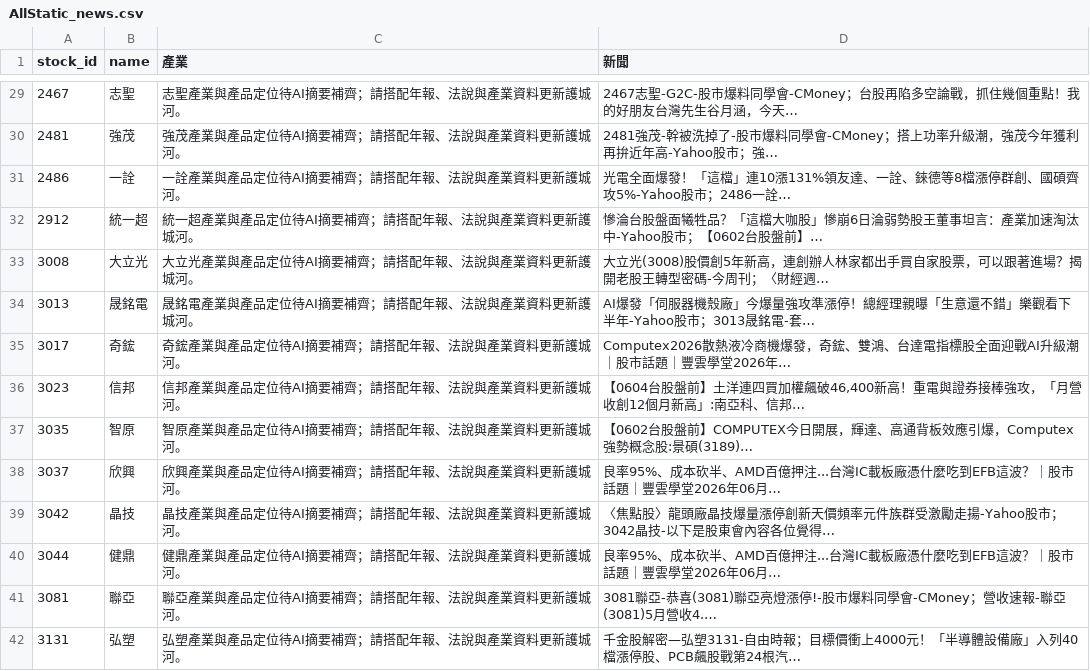
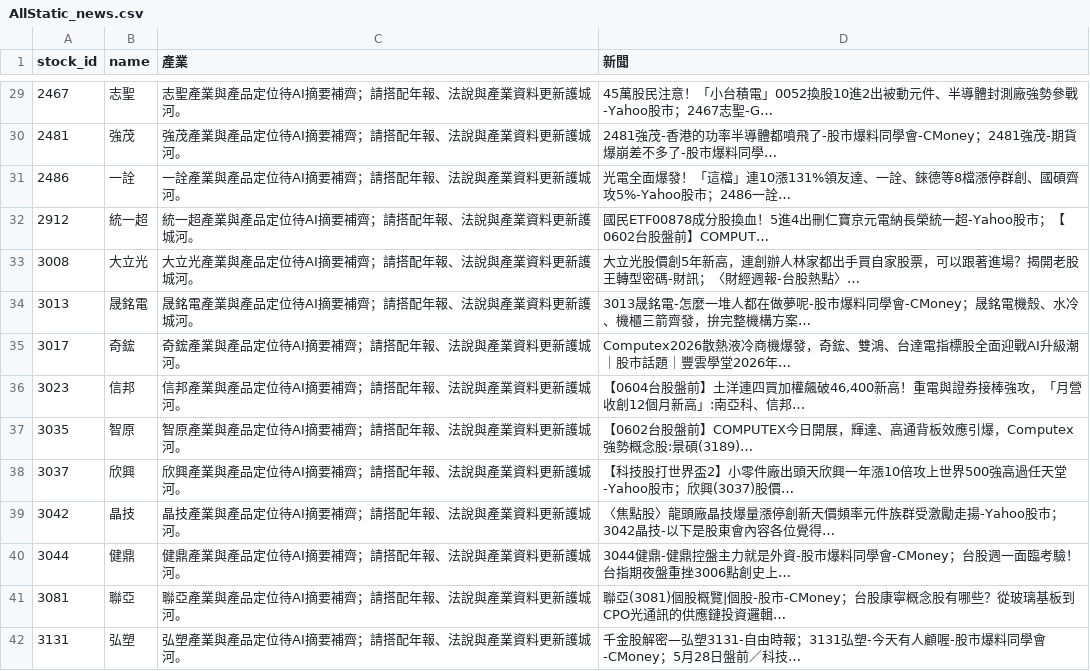
Before and after one commit to Nicole0101/Gold, a CSV file: AllStatic_news.csv, drawn as a sheet; only a part is shown, gaps mark what is left out; the diff covers the shown part only.

```diff
--- a/AllStatic_news.csv
+++ b/AllStatic_news.csv
@@ -29,7 +29,7 @@
-2467,志聖,志聖產業與產品定位待AI摘要補齊；請搭配年報、法說與產業資料更新護城河。,2467志聖-G2C-股市爆料同學會-CMoney；台股再陷多空論戰，抓住幾個重點！我的好朋友台灣先生谷月涵，今天…
-2481,強茂,強茂產業與產品定位待AI摘要補齊；請搭配年報、法說與產業資料更新護城河。,2481強茂-幹被洗掉了-股市爆料同學會-CMoney；搭上功率升級潮，強茂今年獲利再拚近年高-Yahoo股市；強…
+2467,志聖,志聖產業與產品定位待AI摘要補齊；請搭配年報、法說與產業資料更新護城河。,45萬股民注意！「小台積電」0052換股10進2出被動元件、半導體封測廠強勢參戰-Yahoo股市；2467志聖-G…
+2481,強茂,強茂產業與產品定位待AI摘要補齊；請搭配年報、法說與產業資料更新護城河。,2481強茂-香港的功率半導體都噴飛了-股市爆料同學會-CMoney；2481強茂-期貨爆崩差不多了-股市爆料同學…
 2486,一詮,一詮產業與產品定位待AI摘要補齊；請搭配年報、法說與產業資料更新護城河。,光電全面爆發！「這檔」連10漲131%領友達、一詮、錸德等8檔漲停群創、國碩齊攻5%-Yahoo股市；2486一詮…
-2912,統一超,統一超產業與產品定位待AI摘要補齊；請搭配年報、法說與產業資料更新護城河。,慘淪台股盤面犧牲品？「這檔大咖股」慘崩6日淪弱勢股王董事坦言：產業加速淘汰中-Yahoo股市；【0602台股盤前】…
-3008,大立光,大立光產業與產品定位待AI摘要補齊；請搭配年報、法說與產業資料更新護城河。,大立光(3008)股價創5年新高，連創辦人林家都出手買自家股票，可以跟著進場？揭開老股王轉型密碼-今周刊；〈財經週…
-3013,晟銘電,晟銘電產業與產品定位待AI摘要補齊；請搭配年報、法說與產業資料更新護城河。,AI爆發「伺服器機殼廠」今爆量強攻準漲停！總經理親曝「生意還不錯」樂觀看下半年-Yahoo股市；3013晟銘電-套…
+2912,統一超,統一超產業與產品定位待AI摘要補齊；請搭配年報、法說與產業資料更新護城河。,國民ETF00878成分股換血！5進4出刪仁寶京元電納長榮統一超-Yahoo股市；【0602台股盤前】COMPUT…
+3008,大立光,大立光產業與產品定位待AI摘要補齊；請搭配年報、法說與產業資料更新護城河。,大立光股價創5年新高，連創辦人林家都出手買自家股票，可以跟著進場？揭開老股王轉型密碼-財訊；〈財經週報-台股熱點〉…
+3013,晟銘電,晟銘電產業與產品定位待AI摘要補齊；請搭配年報、法說與產業資料更新護城河。,3013晟銘電-怎麼一堆人都在做夢呢-股市爆料同學會-CMoney；晟銘電機殼、水冷、機櫃三箭齊發，拚完整機構方案…
 3017,奇鋐,奇鋐產業與產品定位待AI摘要補齊；請搭配年報、法說與產業資料更新護城河。,Computex2026散熱液冷商機爆發，奇鋐、雙鴻、台達電指標股全面迎戰AI升級潮｜股市話題｜豐雲學堂2026年…
@@ -37,6 +37,6 @@
 3035,智原,智原產業與產品定位待AI摘要補齊；請搭配年報、法說與產業資料更新護城河。,【0602台股盤前】COMPUTEX今日開展，輝達、高通背板效應引爆，Computex強勢概念股:景碩(3189)…
-3037,欣興,欣興產業與產品定位待AI摘要補齊；請搭配年報、法說與產業資料更新護城河。,良率95%、成本砍半、AMD百億押注...台灣IC載板廠憑什麼吃到EFB這波？｜股市話題｜豐雲學堂2026年06月…
+3037,欣興,欣興產業與產品定位待AI摘要補齊；請搭配年報、法說與產業資料更新護城河。,【科技股打世界盃2】小零件廠出頭天欣興一年漲10倍攻上世界500強高過任天堂-Yahoo股市；欣興(3037)股價…
 3042,晶技,晶技產業與產品定位待AI摘要補齊；請搭配年報、法說與產業資料更新護城河。,〈焦點股〉龍頭廠晶技爆量漲停創新天價頻率元件族群受激勵走揚-Yahoo股市；3042晶技-以下是股東會內容各位覺得…
-3044,健鼎,健鼎產業與產品定位待AI摘要補齊；請搭配年報、法說與產業資料更新護城河。,良率95%、成本砍半、AMD百億押注...台灣IC載板廠憑什麼吃到EFB這波？｜股市話題｜豐雲學堂2026年06月…
-3081,聯亞,聯亞產業與產品定位待AI摘要補齊；請搭配年報、法說與產業資料更新護城河。,3081聯亞-恭喜(3081)聯亞亮燈漲停!-股市爆料同學會-CMoney；營收速報-聯亞(3081)5月營收4.…
-3131,弘塑,弘塑產業與產品定位待AI摘要補齊；請搭配年報、法說與產業資料更新護城河。,千金股解密—弘塑3131-自由時報；目標價衝上4000元！「半導體設備廠」入列40檔漲停股、PCB飆股戰第24根汽…
+3044,健鼎,健鼎產業與產品定位待AI摘要補齊；請搭配年報、法說與產業資料更新護城河。,3044健鼎-健鼎控盤主力就是外資-股市爆料同學會-CMoney；台股週一面臨考驗！台指期夜盤重挫3006點創史上…
+3081,聯亞,聯亞產業與產品定位待AI摘要補齊；請搭配年報、法說與產業資料更新護城河。,聯亞(3081)個股概覽|個股-股市-CMoney；台股康寧概念股有哪些？從玻璃基板到CPO光通訊的供應鏈投資邏輯…
+3131,弘塑,弘塑產業與產品定位待AI摘要補齊；請搭配年報、法說與產業資料更新護城河。,千金股解密—弘塑3131-自由時報；3131弘塑-今天有人顧喔-股市爆料同學會-CMoney；5月28日盤前／科技…
```
Also changed, not shown: 78 edited cells elsewhere in this file.
